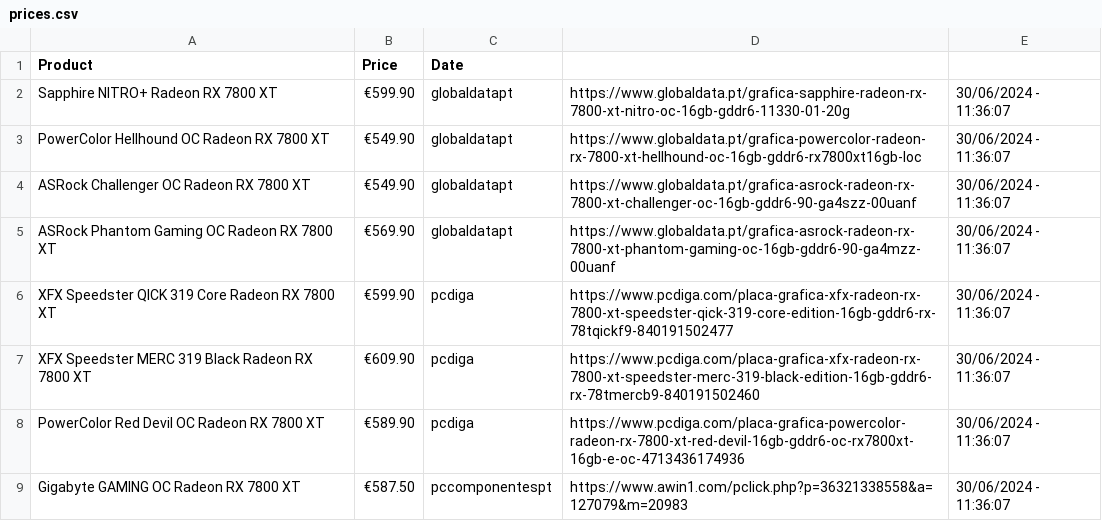
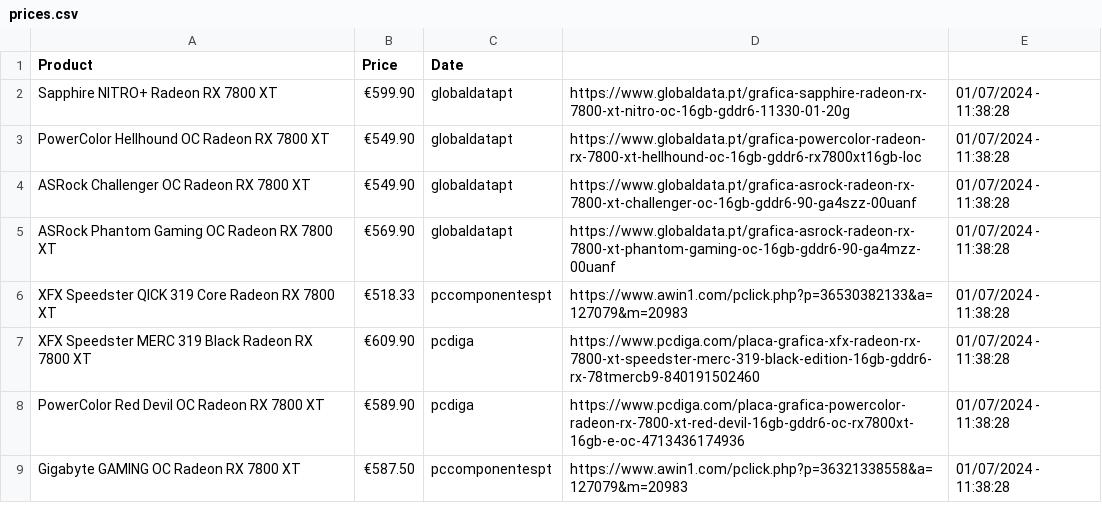
Before and after one commit to joao-portelinha/Price-Tracker, a CSV file: docs/assets/prices.csv, drawn as a sheet.

Commit message:
Update 01/07/2024 - 11:38:28

```diff
--- a/docs/assets/prices.csv
+++ b/docs/assets/prices.csv
@@ -1,9 +1,9 @@
 Product,Price,Date
-Sapphire NITRO+ Radeon RX 7800 XT,€599.90,globaldatapt,https://www.globaldata.pt/grafica-sapphire-radeon-rx-7800-xt-nitro-oc-16gb-gddr6-11330-01-20g,30/06/2024 - 11:36:07
-PowerColor Hellhound OC Radeon RX 7800 XT,€549.90,globaldatapt,https://www.globaldata.pt/grafica-powercolor-radeon-rx-7800-xt-hellhound-oc-16gb-gddr6-rx7800xt16gb-loc,30/06/2024 - 11:36:07
-ASRock Challenger OC Radeon RX 7800 XT,€549.90,globaldatapt,https://www.globaldata.pt/grafica-asrock-radeon-rx-7800-xt-challenger-oc-16gb-gddr6-90-ga4szz-00uanf,30/06/2024 - 11:36:07
-ASRock Phantom Gaming OC Radeon RX 7800 XT,€569.90,globaldatapt,https://www.globaldata.pt/grafica-asrock-radeon-rx-7800-xt-phantom-gaming-oc-16gb-gddr6-90-ga4mzz-00uanf,30/06/2024 - 11:36:07
-XFX Speedster QICK 319 Core Radeon RX 7800 XT,€599.90,pcdiga,https://www.pcdiga.com/placa-grafica-xfx-radeon-rx-7800-xt-speedster-qick-319-core-edition-16gb-gddr6-rx-78tqickf9-840191502477,30/06/2024 - 11:36:07
-XFX Speedster MERC 319 Black Radeon RX 7800 XT,€609.90,pcdiga,https://www.pcdiga.com/placa-grafica-xfx-radeon-rx-7800-xt-speedster-merc-319-black-edition-16gb-gddr6-rx-78tmercb9-840191502460,30/06/2024 - 11:36:07
-PowerColor Red Devil OC Radeon RX 7800 XT,€589.90,pcdiga,https://www.pcdiga.com/placa-grafica-powercolor-radeon-rx-7800-xt-red-devil-16gb-gddr6-oc-rx7800xt-16gb-e-oc-4713436174936,30/06/2024 - 11:36:07
-Gigabyte GAMING OC Radeon RX 7800 XT,€587.50,pccomponentespt,https://www.awin1.com/pclick.php?p=36321338558&a=127079&m=20983,30/06/2024 - 11:36:07
+Sapphire NITRO+ Radeon RX 7800 XT,€599.90,globaldatapt,https://www.globaldata.pt/grafica-sapphire-radeon-rx-7800-xt-nitro-oc-16gb-gddr6-11330-01-20g,01/07/2024 - 11:38:28
+PowerColor Hellhound OC Radeon RX 7800 XT,€549.90,globaldatapt,https://www.globaldata.pt/grafica-powercolor-radeon-rx-7800-xt-hellhound-oc-16gb-gddr6-rx7800xt16gb-loc,01/07/2024 - 11:38:28
+ASRock Challenger OC Radeon RX 7800 XT,€549.90,globaldatapt,https://www.globaldata.pt/grafica-asrock-radeon-rx-7800-xt-challenger-oc-16gb-gddr6-90-ga4szz-00uanf,01/07/2024 - 11:38:28
+ASRock Phantom Gaming OC Radeon RX 7800 XT,€569.90,globaldatapt,https://www.globaldata.pt/grafica-asrock-radeon-rx-7800-xt-phantom-gaming-oc-16gb-gddr6-90-ga4mzz-00uanf,01/07/2024 - 11:38:28
+XFX Speedster QICK 319 Core Radeon RX 7800 XT,€518.33,pccomponentespt,https://www.awin1.com/pclick.php?p=36530382133&a=127079&m=20983,01/07/2024 - 11:38:28
+XFX Speedster MERC 319 Black Radeon RX 7800 XT,€609.90,pcdiga,https://www.pcdiga.com/placa-grafica-xfx-radeon-rx-7800-xt-speedster-merc-319-black-edition-16gb-gddr6-rx-78tmercb9-840191502460,01/07/2024 - 11:38:28
+PowerColor Red Devil OC Radeon RX 7800 XT,€589.90,pcdiga,https://www.pcdiga.com/placa-grafica-powercolor-radeon-rx-7800-xt-red-devil-16gb-gddr6-oc-rx7800xt-16gb-e-oc-4713436174936,01/07/2024 - 11:38:28
+Gigabyte GAMING OC Radeon RX 7800 XT,€587.50,pccomponentespt,https://www.awin1.com/pclick.php?p=36321338558&a=127079&m=20983,01/07/2024 - 11:38:28
```
